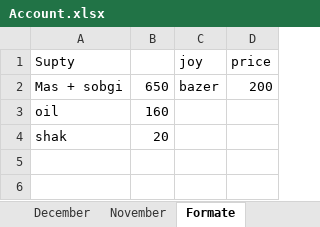
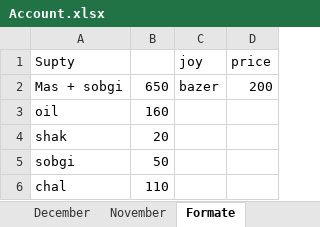
Before and after one commit to jahin44/Home-Accounts, an Excel workbook: Account.xlsx, sheet Formate, drawn as a sheet; values as stored, in another font and other column widths than the file's, no borders; the diff names each change by its address in the sheet, - before the commit and + after, or states it on an @@ line.

Commit message:
1 2 2022

```diff
--- a/Account.xlsx (sheet Formate)
+++ b/Account.xlsx (sheet Formate)
+row 5: sobgi | 50
+row 6: chal | 110
```
